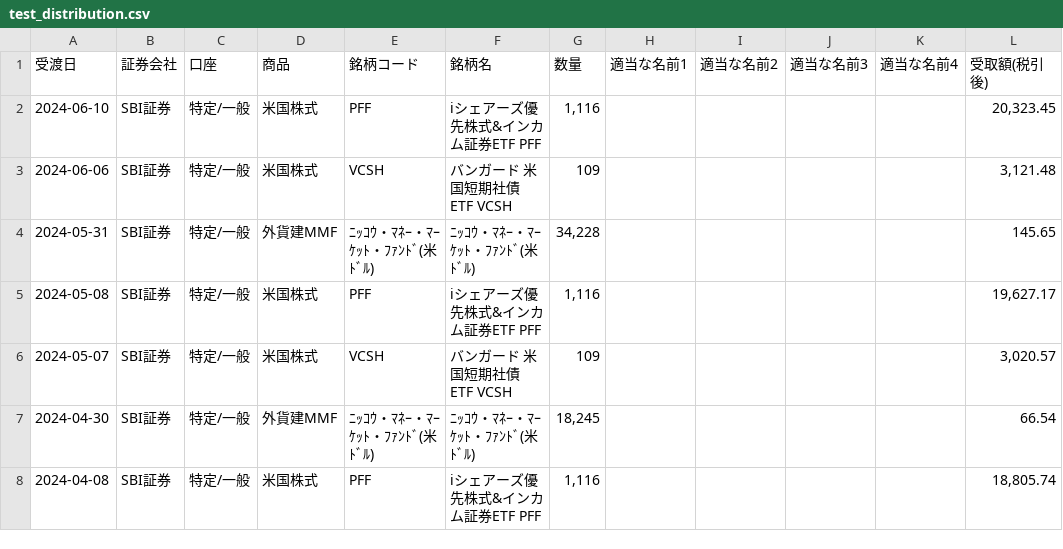
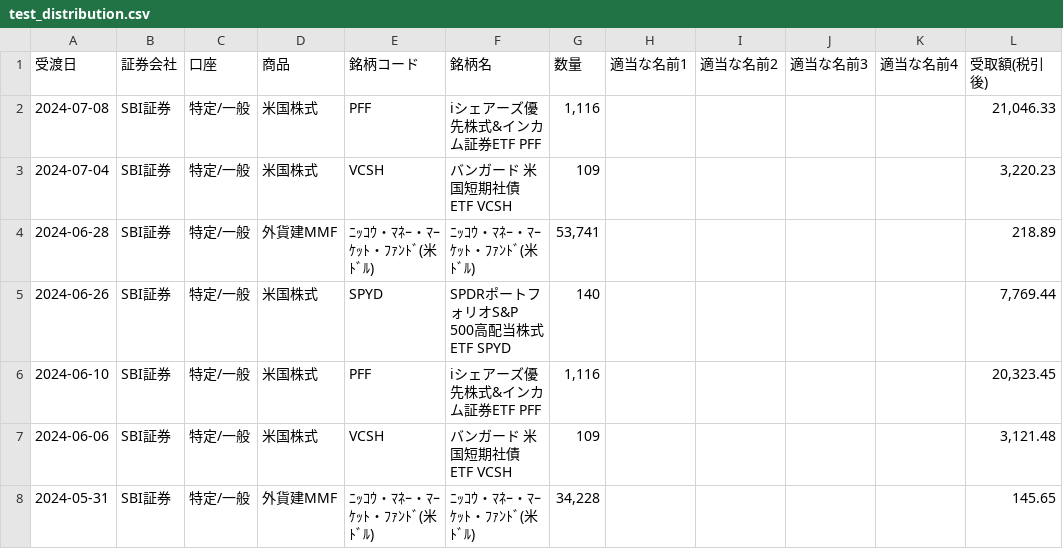
Before and after one commit to lyphard1/python1, a CSV file: test_distribution.csv, drawn as a sheet; only a part is shown; the shorter side is filled out with more unchanged rows.

```diff
--- a/test_distribution.csv
+++ b/test_distribution.csv
@@ -1,2 +1,6 @@
 受渡日,証券会社,口座,商品,銘柄コード,銘柄名,数量,適当な名前1,適当な名前2,適当な名前3,適当な名前4,受取額(税引後)
+2024-07-08,SBI証券,特定/一般,米国株式,PFF,iシェアーズ優先株式&インカム証券ETF PFF,"1,116",,,,,"21,046.33"
+2024-07-04,SBI証券,特定/一般,米国株式,VCSH,バンガード 米国短期社債 ETF VCSH,109,,,,,"3,220.23"
+2024-06-28,SBI証券,特定/一般,外貨建MMF,ﾆｯｺｳ・ﾏﾈｰ・ﾏｰｹｯﾄ・ﾌｧﾝﾄﾞ(米ﾄﾞﾙ),ﾆｯｺｳ・ﾏﾈｰ・ﾏｰｹｯﾄ・ﾌｧﾝﾄﾞ(米ﾄﾞﾙ),"53,741",,,,,218.89
+2024-06-26,SBI証券,特定/一般,米国株式,SPYD,SPDRポートフォリオS&P 500高配当株式ETF SPYD,140,,,,,"7,769.44"
 2024-06-10,SBI証券,特定/一般,米国株式,PFF,iシェアーズ優先株式&インカム証券ETF PFF,"1,116",,,,,"20,323.45"
```
Also changed, not shown: merged.csv, test_dividendlist.csv, 6 other files.
